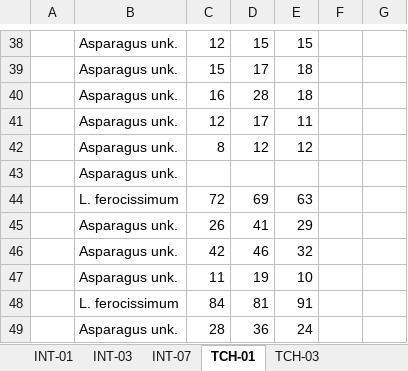
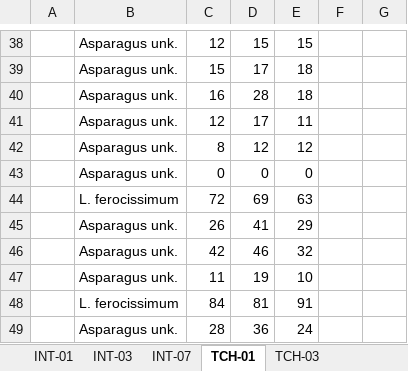
Before and after one commit to eglrp/PhD-GeoInformatics, an Excel workbook: Data/GEF Field Trial/GEF_Woody canopy_2017.10.16_Mdoda.xlsx, sheet TCH-01, drawn as a sheet; only a part is shown, gaps mark what is left out; values as stored, in another font and other column widths than the file's, no borders; removed rows and columns are numbered as before the commit, all else as after; the diff names each change by its address in the sheet, - before the commit and + after, or states it on an @@ line.

```diff
--- a/Data/GEF Field Trial/GEF_Woody canopy_2017.10.16_Mdoda.xlsx (sheet TCH-01)
+++ b/Data/GEF Field Trial/GEF_Woody canopy_2017.10.16_Mdoda.xlsx (sheet TCH-01)
-row 43:  | Asparagus unk.
+row 43:  | Asparagus unk. | 0 | 0 | 0
```
Also changed, not shown: 1 other file.
